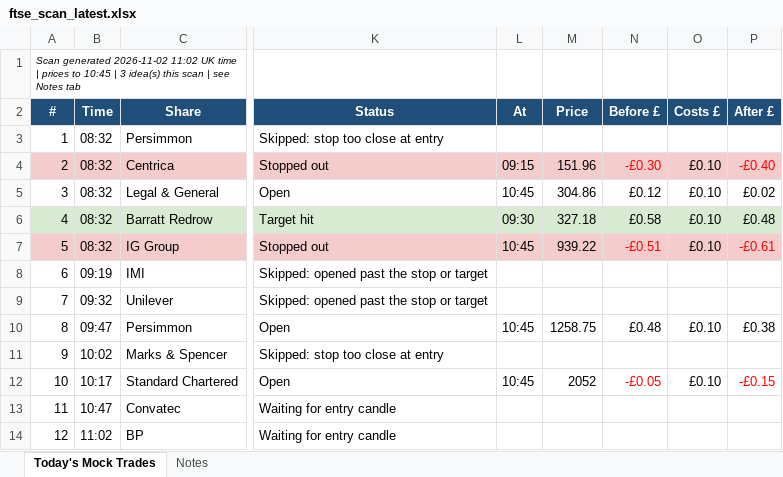
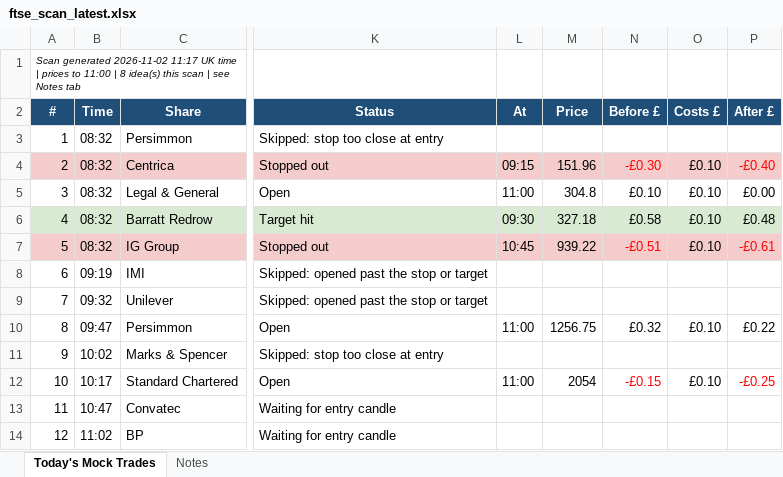
Before and after one commit to philwright210458-blip/ftse-trader, an Excel workbook: ftse_scan_latest.xlsx, sheet Today's Mock Trades, drawn as a sheet; only a part is shown, gaps mark what is left out; values as stored, in another font and other column widths than the file's, no borders; the diff names each change by its address in the sheet, - before the commit and + after, or states it on an @@ line.

```diff
--- a/ftse_scan_latest.xlsx (sheet Today's Mock Trades)
+++ b/ftse_scan_latest.xlsx (sheet Today's Mock Trades)
-A1 (#): …generated 2026-11-02 11:02 UK time | prices to 10:45 | 3 idea(s) this…
+A1 (#): …generated 2026-11-02 11:17 UK time | prices to 11:00 | 8 idea(s) this…
-L5 (At): 10:45
+L5 (At): 11:00
-M5 (Price): 304.86
+M5 (Price): 304.8
-N5 (Before £): £0.12
+N5 (Before £): £0.10
-P5 (After £): £0.02
+P5 (After £): £0.00
-L10 (At): 10:45
+L10 (At): 11:00
-M10 (Price): 1258.75
+M10 (Price): 1256.75
-N10 (Before £): £0.48
+N10 (Before £): £0.32
-P10 (After £): £0.38
+P10 (After £): £0.22
-L12 (At): 10:45
+L12 (At): 11:00
-M12 (Price): 2052
+M12 (Price): 2054
-N12 (Before £): -£0.05
+N12 (Before £): -£0.15
-P12 (After £): -£0.15
+P12 (After £): -£0.25
```
Also changed, not shown: 2 other files.
